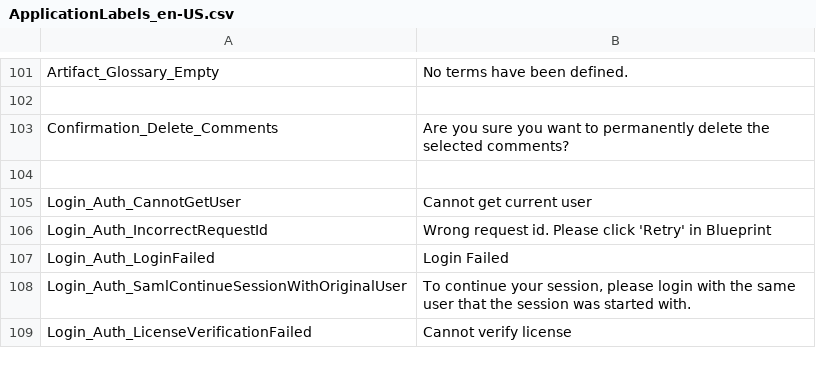
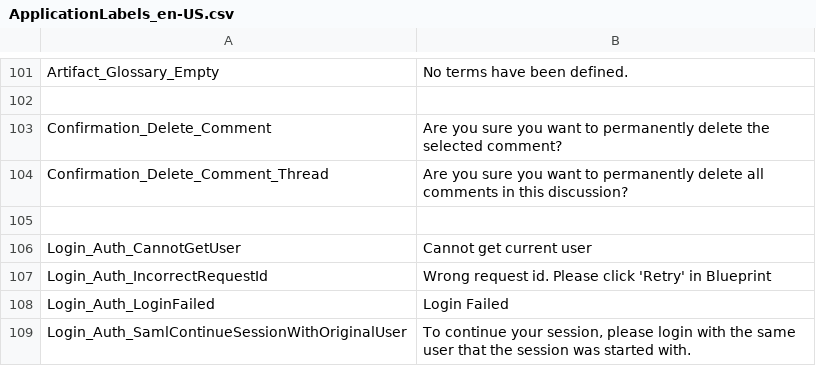
Before and after one commit to ogolikhin/blueprint, a CSV file: svc/db/AdminStorage/Data/ApplicationLabels_en-US.csv, drawn as a sheet; only a part is shown, gaps mark what is left out; the shorter side is filled out with more unchanged rows.

Commit message:
update application label for deleted comments.

```diff
--- a/svc/db/AdminStorage/Data/ApplicationLabels_en-US.csv
+++ b/svc/db/AdminStorage/Data/ApplicationLabels_en-US.csv
@@ -102,3 +102,4 @@ Artifact_Glossary_Empty, "No terms have been defined."
 
-Confirmation_Delete_Comments, "Are you sure you want to permanently delete the selected comments?"
+Confirmation_Delete_Comment, "Are you sure you want to permanently delete the selected comment?"
+Confirmation_Delete_Comment_Thread, "Are you sure you want to permanently delete all comments in this discussion?"
 
```
Also changed, not shown: 4 other files.
